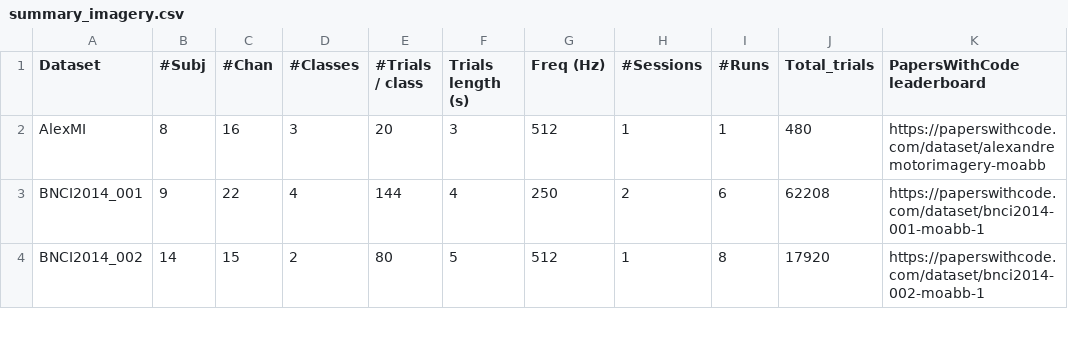
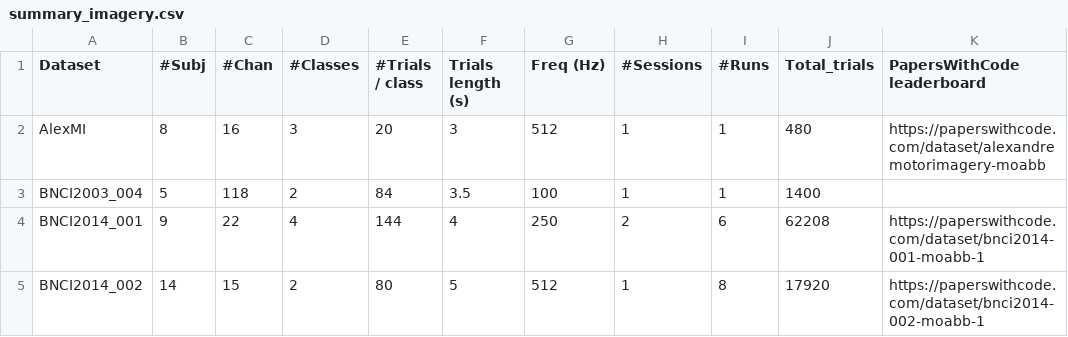
Before and after one commit to LindaSharp06/Moabb, a CSV file: moabb/datasets/summary_imagery.csv, drawn as a sheet; only a part is shown; the diff names each change by its address in the sheet, - before the commit and + after, or states it on an @@ line.

Commit message:
Add BNCI2003_004 dataset (BCI Competition III Dataset IVa) (#811)
* Add BCICIII IVa dataset loader and export

* Initial commit

* Updated docstring

* Added import for BCICIII_IVa

* [pre-commit.ci] auto fixes from pre-commit.com hooks

* Updated docs

* Changed name of class and references

* Updated references

* Updated reference

* [pre-commit.ci] auto fixes from pre-commit.com hooks

* Implemented new class and loader functions for BNCI2003_IVa dataset

* Imported BNCI2003_IVa class from .bnci

* [pre-commit.ci] auto fixes from pre-commit.com hooks

* Remove bnci2003.py (moved BNCI2003_IVa to bnci.py)

* Removed import from deleted file bnci2003.py

* Apply suggestions from code review

Signed-off-by: Bru <b.aristimunha@gmail.com>

* [pre-commit.ci] auto fixes from pre-commit.com hooks

* Updated motor imagery table with BNCI2003_IVa dataset

* Update moabb/datasets/summary_imagery.csv

Signed-off-by: Bru <b.aristimunha@gmail.com>

* solving the issue with reading in parallel

* updating and fixing the tests

* not my day

* no parallel test

---------

Signed-off-by: Bru <b.aristimunha@gmail.com>
Co-authored-by: pre-commit-ci[bot] <66853113+pre-commit-ci[bot]@users.noreply.github.com>
Co-authored-by: Bru <b.aristimunha@gmail.com>

```diff
--- a/moabb/datasets/summary_imagery.csv
+++ b/moabb/datasets/summary_imagery.csv
+row 3: BNCI2003_004 | 5 | 118 | 2 | 84 | 3.5 | 100 | 1 | 1 | 1400
```
Also changed, not shown: 7 other files.
